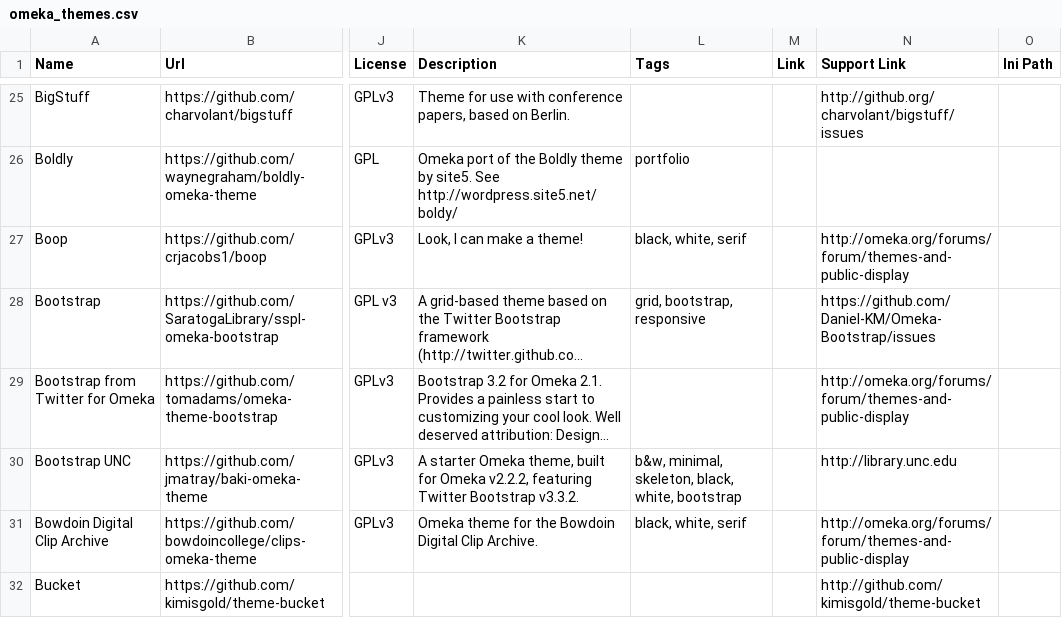
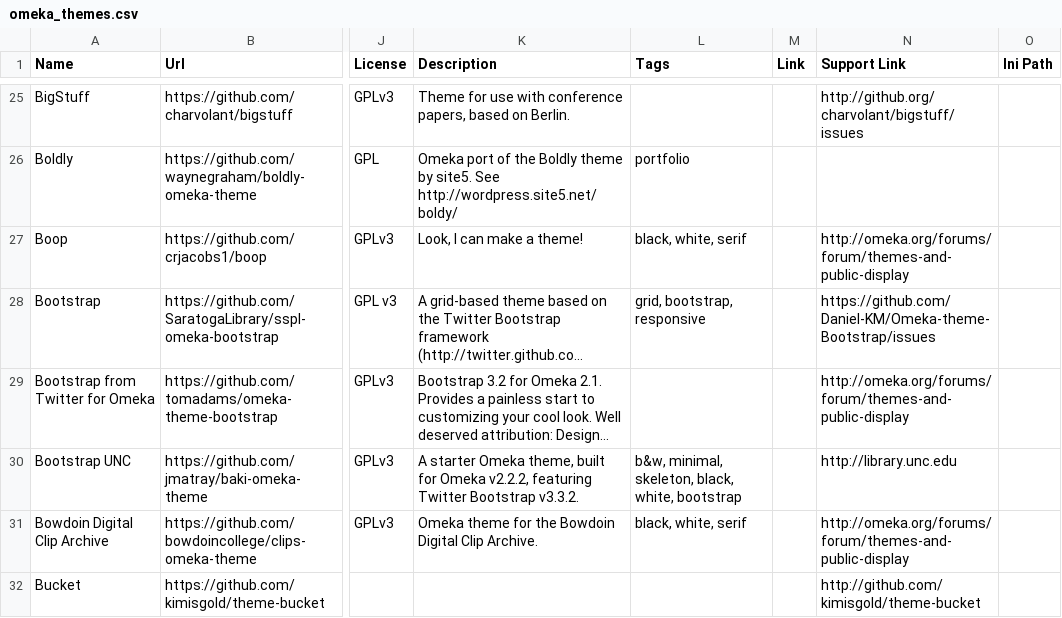
Before and after one commit to Daniel-KM/UpgradeToOmekaS, a CSV file: _data/omeka_themes.csv, drawn as a sheet; only a part is shown, gaps mark what is left out; long unchanged cells end in …; the diff names each change by its address in the sheet, - before the commit and + after, or states it on an @@ line.

```diff
--- a/_data/omeka_themes.csv
+++ b/_data/omeka_themes.csv
-N28 (Support Link): https://github.com/Daniel-KM/Omeka-Bootstrap/issues
+N28 (Support Link): https://github.com/Daniel-KM/Omeka-theme-Bootstrap/issues
```
Also changed, not shown: _data/omeka_plugins.csv, _data/omeka_s_modules.csv.
